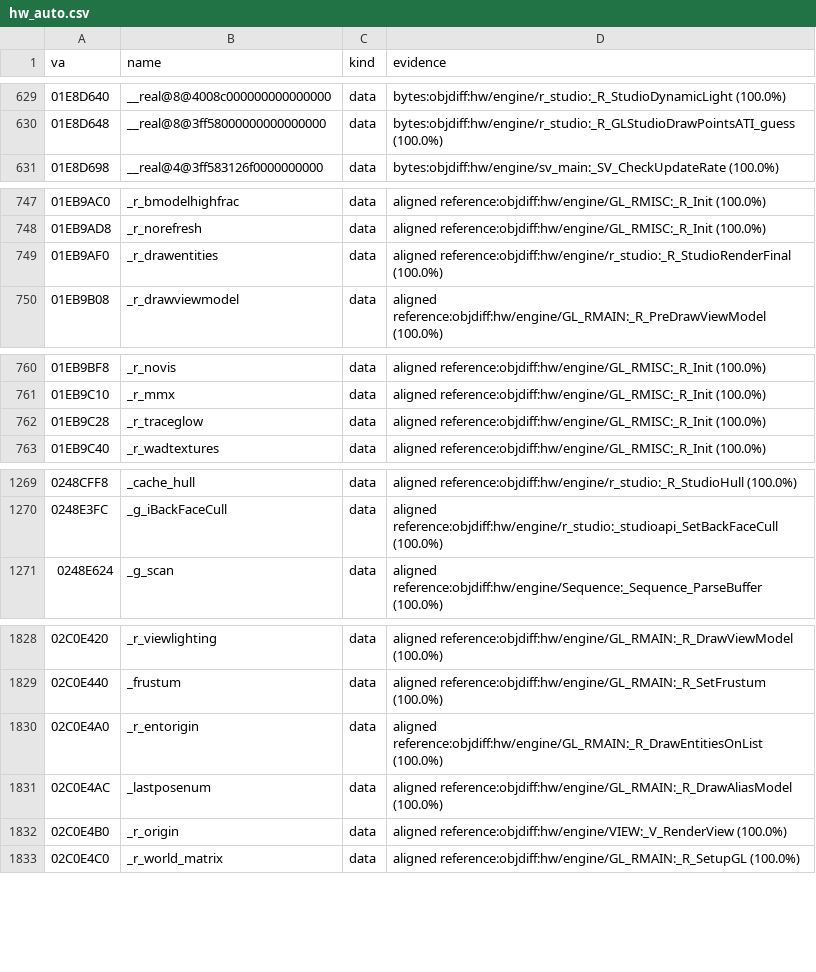
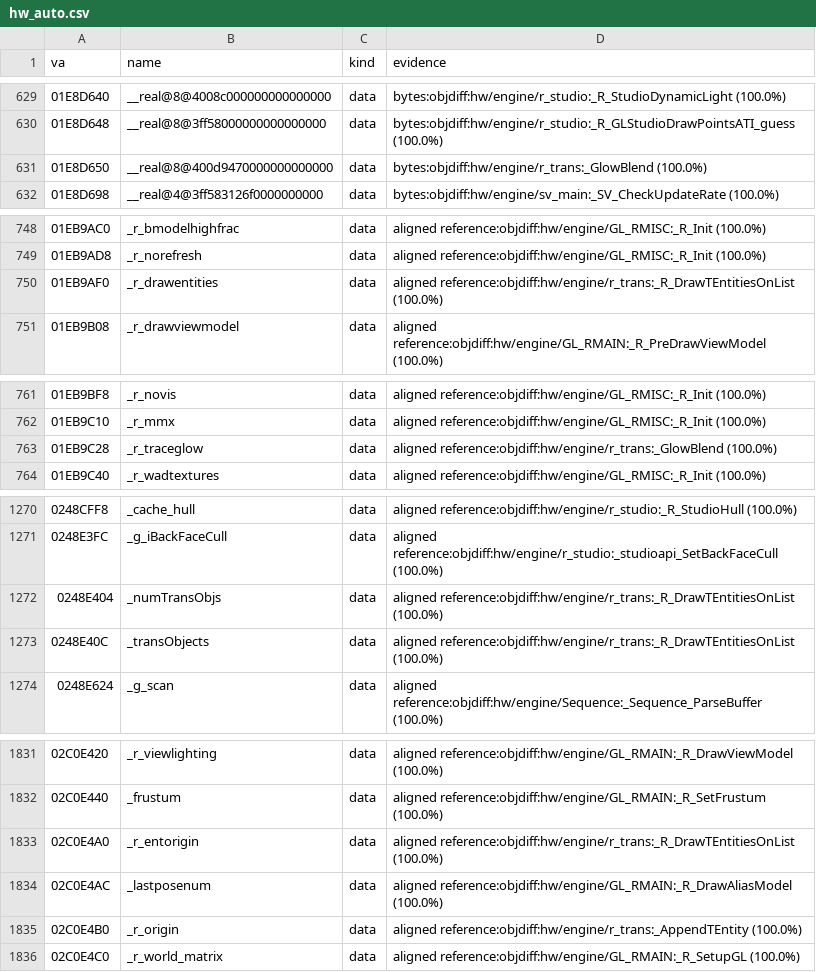
Before and after one commit to caixax/DeCoF, a CSV file: tools/symbols/hw_auto.csv, drawn as a sheet; only a part is shown, gaps mark what is left out.

Commit message:
hw: r_trans.c 7 of 7 (MATCHED, 100%)

```diff
--- a/tools/symbols/hw_auto.csv
+++ b/tools/symbols/hw_auto.csv
@@ -630,2 +630,3 @@ va,name,kind,evidence
 01E8D648,__real@8@3ff58000000000000000,data,bytes:objdiff:hw/engine/r_studio:_R_GLStudioDrawPointsATI_guess (100.0%)
+01E8D650,__real@8@400d9470000000000000,data,bytes:objdiff:hw/engine/r_trans:_GlowBlend (100.0%)
 01E8D698,__real@4@3ff583126f0000000000,data,bytes:objdiff:hw/engine/sv_main:_SV_CheckUpdateRate (100.0%)
@@ -748,3 +749,3 @@ va,name,kind,evidence
 01EB9AD8,_r_norefresh,data,aligned reference:objdiff:hw/engine/GL_RMISC:_R_Init (100.0%)
-01EB9AF0,_r_drawentities,data,aligned reference:objdiff:hw/engine/r_studio:_R_StudioRenderFinal (100.0%)
+01EB9AF0,_r_drawentities,data,aligned reference:objdiff:hw/engine/r_trans:_R_DrawTEntitiesOnList (100.0%)
 01EB9B08,_r_drawviewmodel,data,aligned reference:objdiff:hw/engine/GL_RMAIN:_R_PreDrawViewModel (100.0%)
@@ -761,3 +762,3 @@ va,name,kind,evidence
 01EB9C10,_r_mmx,data,aligned reference:objdiff:hw/engine/GL_RMISC:_R_Init (100.0%)
-01EB9C28,_r_traceglow,data,aligned reference:objdiff:hw/engine/GL_RMISC:_R_Init (100.0%)
+01EB9C28,_r_traceglow,data,aligned reference:objdiff:hw/engine/r_trans:_GlowBlend (100.0%)
 01EB9C40,_r_wadtextures,data,aligned reference:objdiff:hw/engine/GL_RMISC:_R_Init (100.0%)
@@ -1270,2 +1271,4 @@ va,name,kind,evidence
 0248E3FC,_g_iBackFaceCull,data,aligned reference:objdiff:hw/engine/r_studio:_studioapi_SetBackFaceCull (100.0%)
+0248E404,_numTransObjs,data,aligned reference:objdiff:hw/engine/r_trans:_R_DrawTEntitiesOnList (100.0%)
+0248E40C,_transObjects,data,aligned reference:objdiff:hw/engine/r_trans:_R_DrawTEntitiesOnList (100.0%)
 0248E624,_g_scan,data,aligned reference:objdiff:hw/engine/Sequence:_Sequence_ParseBuffer (100.0%)
@@ -1829,5 +1832,5 @@ va,name,kind,evidence
 02C0E440,_frustum,data,aligned reference:objdiff:hw/engine/GL_RMAIN:_R_SetFrustum (100.0%)
-02C0E4A0,_r_entorigin,data,aligned reference:objdiff:hw/engine/GL_RMAIN:_R_DrawEntitiesOnList (100.0%)
+02C0E4A0,_r_entorigin,data,aligned reference:objdiff:hw/engine/r_trans:_R_DrawTEntitiesOnList (100.0%)
 02C0E4AC,_lastposenum,data,aligned reference:objdiff:hw/engine/GL_RMAIN:_R_DrawAliasModel (100.0%)
-02C0E4B0,_r_origin,data,aligned reference:objdiff:hw/engine/VIEW:_V_RenderView (100.0%)
+02C0E4B0,_r_origin,data,aligned reference:objdiff:hw/engine/r_trans:_AppendTEntity (100.0%)
 02C0E4C0,_r_world_matrix,data,aligned reference:objdiff:hw/engine/GL_RMAIN:_R_SetupGL (100.0%)
```
Also changed, not shown: 7 other files.
